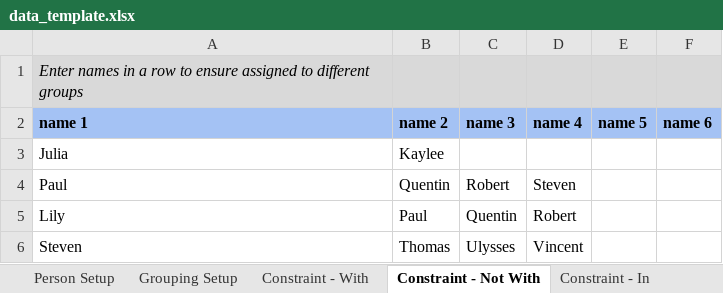
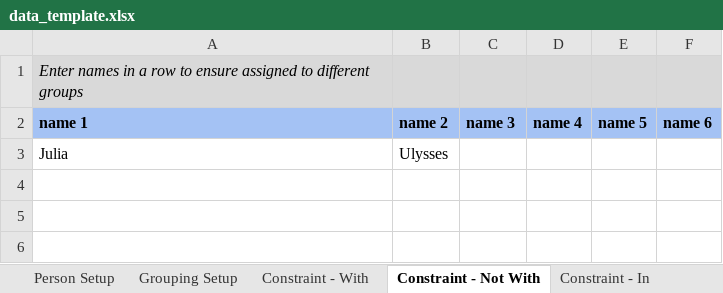
Before and after one commit to hcederna/student-groups-optimization, an Excel workbook: data/data_template.xlsx, sheet Constraint - Not With, drawn as a sheet; values as stored, in another font and other column widths than the file's, no borders; charts and pictures not drawn; the diff names each change by its address in the sheet, - before the commit and + after, or states it on an @@ line.

Commit message:
Update student, group, and constraint data in template

```diff
--- a/data/data_template.xlsx (sheet Constraint - Not With)
+++ b/data/data_template.xlsx (sheet Constraint - Not With)
-B3 (name 2): Kaylee
+B3 (name 2): Ulysses
-row 4: Paul | Quentin | Robert | Steven
-row 5: Lily | Paul | Quentin | Robert
-row 6: Steven | Thomas | Ulysses | Vincent
```
Also changed, not shown: sheet Person Setup, sheet Constraint - Maximum, sheet Constraint - Homogenous, sheet Grouping Setup, sheet Constraint - Not In, sheet Constraint - With, 1 more sheet.
